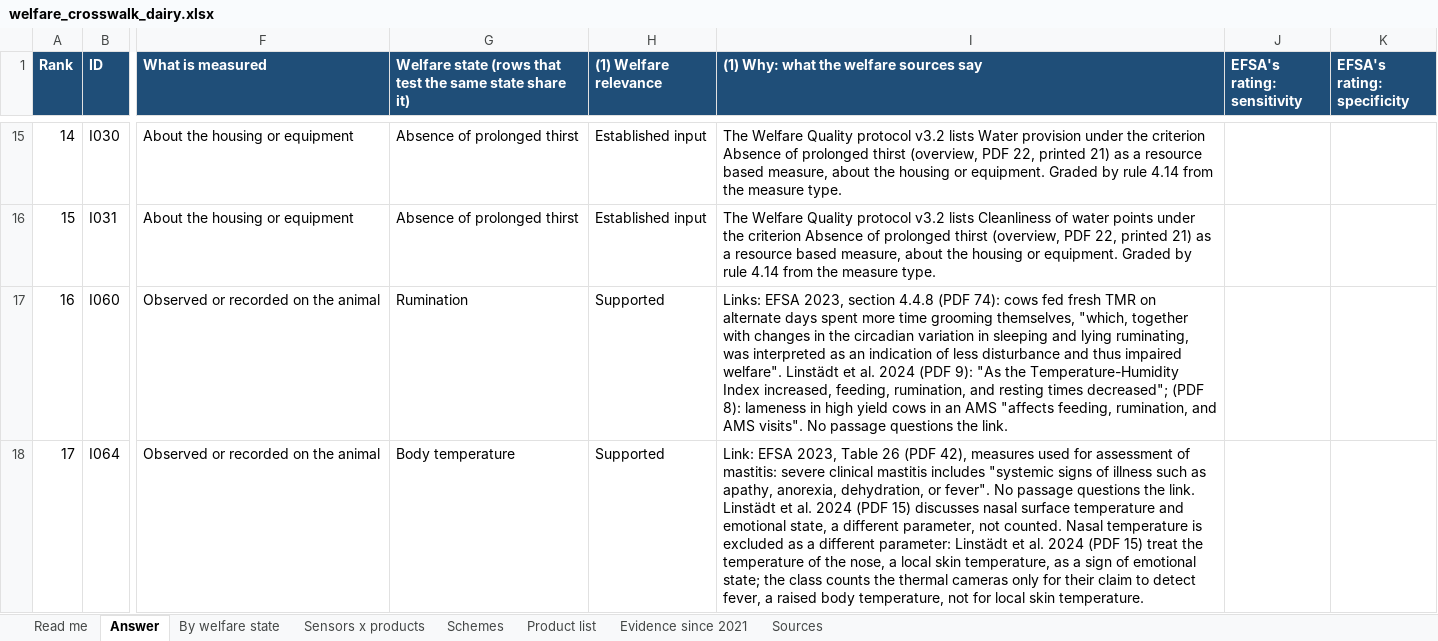
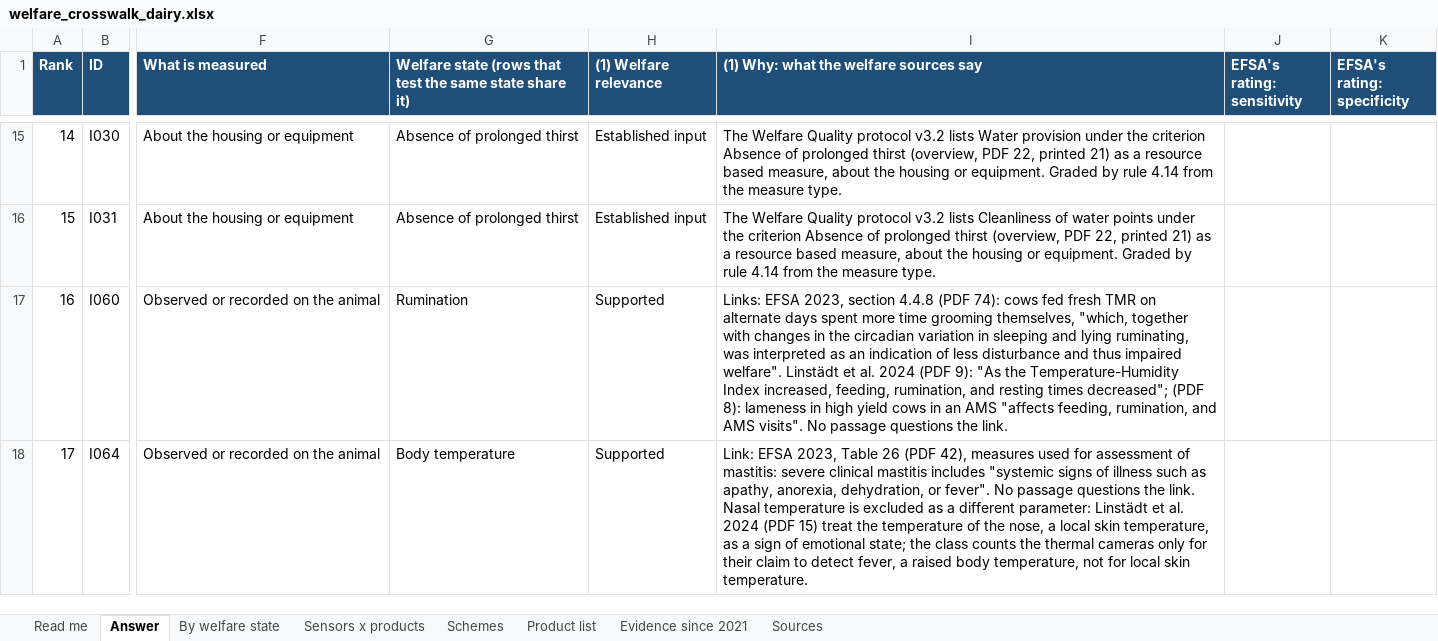
Before and after one commit to NewAi25/welfare-crosswalk, an Excel workbook: 4_output/welfare_crosswalk_dairy.xlsx, sheet Answer, drawn as a sheet; only a part is shown, gaps mark what is left out; values as stored, in another font and other column widths than the file's, no borders; the diff covers the shown part only; the diff names each change by its address in the sheet, - before the commit and + after, or states it on an @@ line.

```diff
--- a/4_output/welfare_crosswalk_dairy.xlsx (sheet Answer)
+++ b/4_output/welfare_crosswalk_dairy.xlsx (sheet Answer)
-I18: …the link. Linstädt et al. 2024 (PDF 15) discusses nasal surface temperature and emotional state, a different parameter, not counted. Nasal temperature…
+I18: …the link. Nasal temperature…
```
Also changed, not shown: 4 edited cells elsewhere in this sheet, sheet Read me, sheet Schemes, sheet Evidence since 2021, 11 other files.
